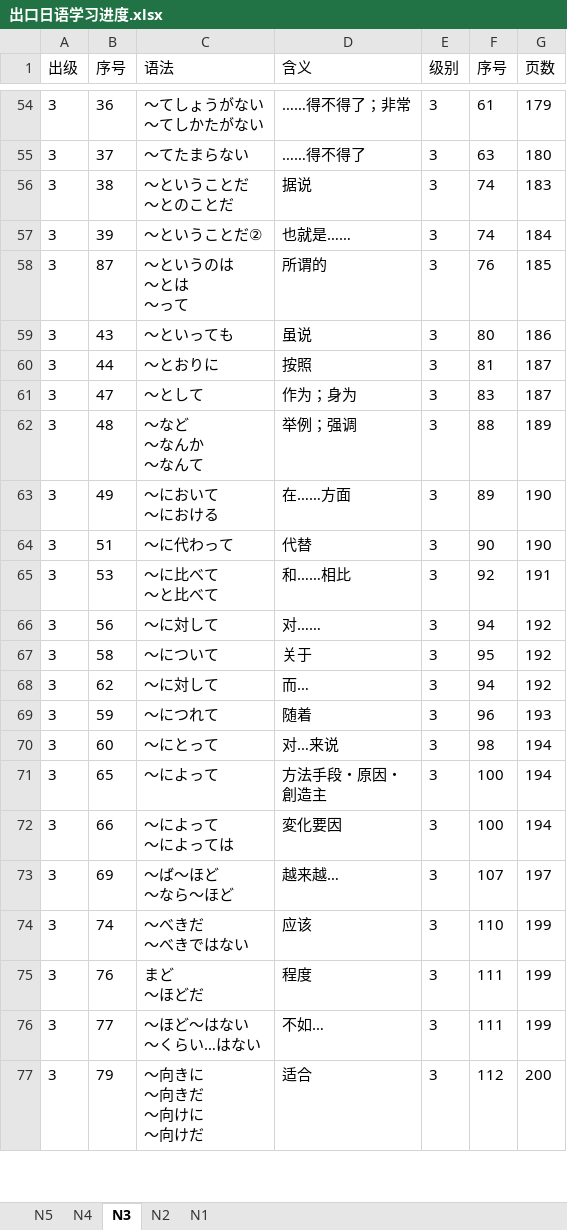
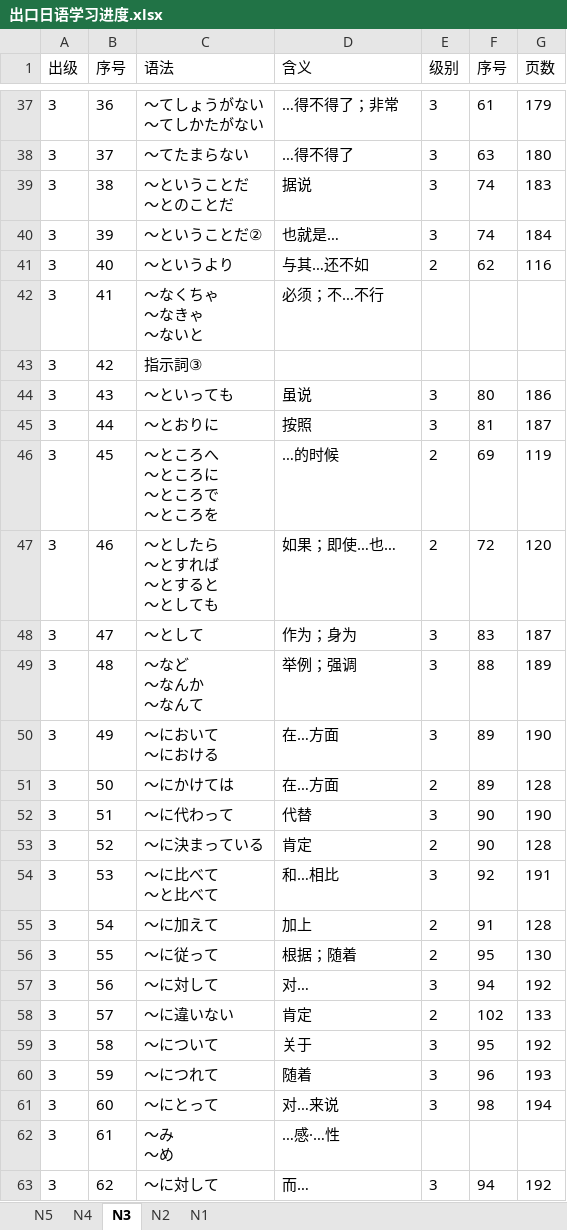
Before and after one commit to Sihan-A/Japanese, an Excel workbook: 出口日語/出口日语学习进度.xlsx, sheet N3, drawn as a sheet; only a part is shown, gaps mark what is left out; the shorter side is filled out with more unchanged rows; values as stored, in another font and other column widths than the file's, no borders; addresses are those after the commit; ↵ is a line break in a cell; the diff covers the shown part only; the diff names each change by its address in the sheet, - before the commit and + after, or states it on an @@ line.

```diff
--- a/出口日語/出口日语学习进度.xlsx (sheet N3)
+++ b/出口日語/出口日语学习进度.xlsx (sheet N3)
-D37 (含义): ……得不得了；非常
+D37 (含义): …得不得了；非常
-D38 (含义): ……得不得了
+D38 (含义): …得不得了
-D40 (含义): 也就是……
+D40 (含义): 也就是…
@@ row 58 moved to row 88: 3 @@
+row 41: 3 | 40 | ～というより | 与其…还不如 | 2 | 62 | 116
+row 42: 3 | 41 | ～なくちゃ ↵ ～なきゃ ↵ ～ないと | 必须；不…不行
@@ row 94 moved to row 43: 3 @@
@@ row 13 moved to row 46: 3 @@
+row 47: 3 | 46 | ～としたら ↵ ～とすれば ↵ ～とすると ↵ ～としても | 如果；即使…也… | 2 | 72 | 120
-D50 (含义): 在……方面
+D50 (含义): 在…方面
+row 51: 3 | 50 | ～にかけては | 在…方面 | 2 | 89 | 128
@@ row 16 moved to row 53: 3 @@
-D54 (含义): 和……相比
+D54 (含义): 和…相比
@@ row 17 moved to row 55: 3 @@
@@ row 19 moved to row 56: 3 @@
-D57 (含义): 对……
+D57 (含义): 对…
@@ row 20 moved to row 58: 3 @@
@@ row 95 moved to row 62: 3 @@
@@ row 68 moved to row 63: 3 @@
```
Also changed, not shown: 2 added rows, 6 removed rows and 37 moved rows elsewhere in this sheet, sheet N4, sheet N2.
